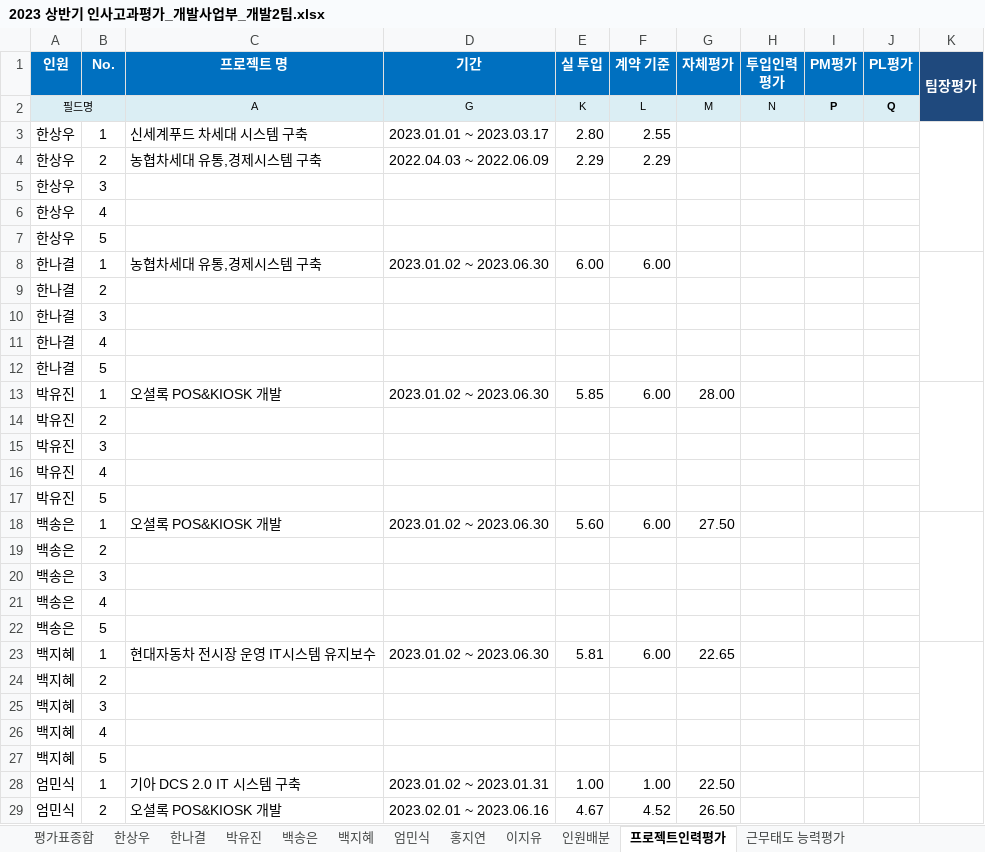
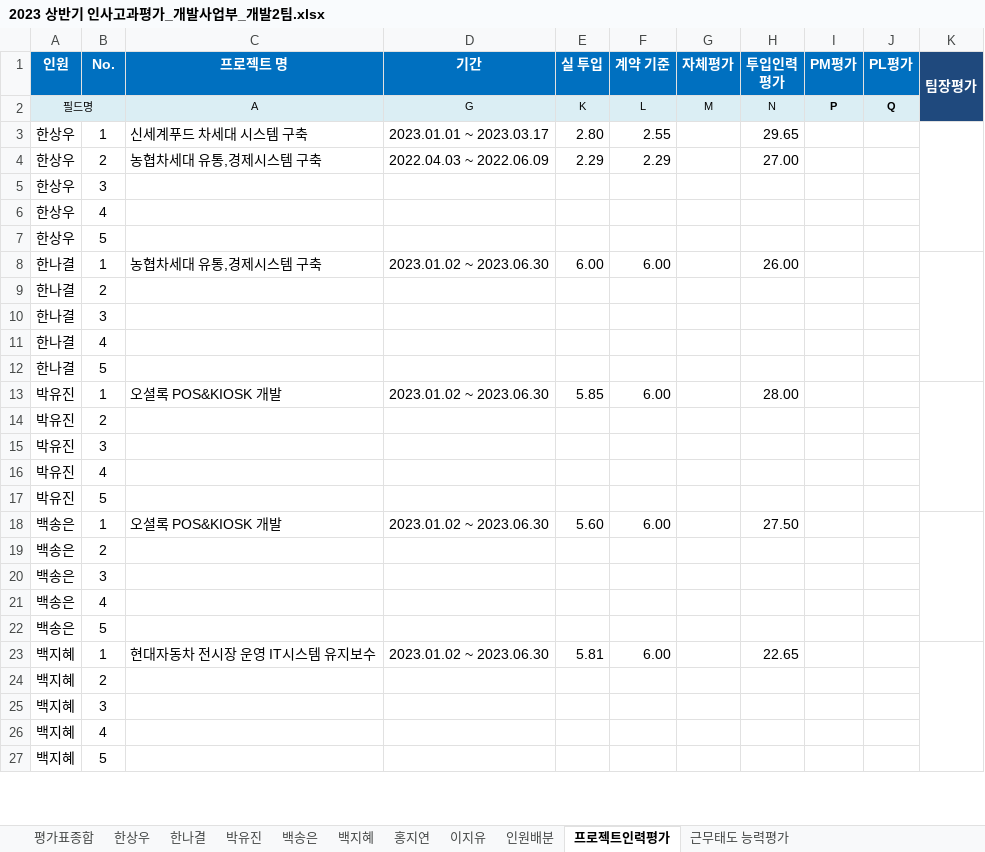
Before and after one commit to hsw8409/DevEnv, an Excel workbook: 02.팀원관리/01.인사고과평가/2023 상반기 인사고과평가_개발사업부_개발2팀.xlsx, sheet 프로젝트인력평가, drawn as a sheet; only a part is shown; values as stored, in another font and other column widths than the file's, no borders; removed rows and columns are numbered as before the commit, all else as after; the diff covers the shown part only; the diff names each change by its address in the sheet, - before the commit and + after, or states it on an @@ line.

```diff
--- a/02.팀원관리/01.인사고과평가/2023 상반기 인사고과평가_개발사업부_개발2팀.xlsx (sheet 프로젝트인력평가)
+++ b/02.팀원관리/01.인사고과평가/2023 상반기 인사고과평가_개발사업부_개발2팀.xlsx (sheet 프로젝트인력평가)
-sheet tab: 엄민식
-H3 (투입인력 평가): (empty)
+H3 (투입인력 평가): 29.65
-H4 (투입인력 평가): (empty)
+H4 (투입인력 평가): 27.00
-H8 (투입인력 평가): (empty)
+H8 (투입인력 평가): 26.00
-G13 (자체평가): 28.00
+G13 (자체평가): (empty)
-H13 (투입인력 평가): (empty)
+H13 (투입인력 평가): 28.00
-G18 (자체평가): 27.50
+G18 (자체평가): (empty)
-H18 (투입인력 평가): (empty)
+H18 (투입인력 평가): 27.50
-G23 (자체평가): 22.65
+G23 (자체평가): (empty)
-H23 (투입인력 평가): (empty)
+H23 (투입인력 평가): 22.65
-row 28: 엄민식 | 1 | 기아 DCS 2.0 IT 시스템 구축 | 2023.01.02 ~ 2023.01.31 | 1.00 | 1.00 | 22.50
-row 29: 엄민식 | 2 | 오셜록 POS&KIOSK 개발 | 2023.02.01 ~ 2023.06.16 | 4.67 | 4.52 | 26.50
```
Also changed, not shown: 2 added rows, 5 removed rows, 4 edited cells and merged cells elsewhere in this sheet, sheet 평가표종합, sheet 근무태도 능력평가, sheet 백지혜, sheet 한상우, sheet 박유진, sheet 이지유, 3 more sheets, formulas that keep their value, 02.팀원관리/01.인사고과평가/2023 상반기 인사고과평가_개발사업부_개발2팀_박유진.xlsx, 02.팀원관리/01.인사고과평가/2023 상반기 인사고과평가_개발사업부_개발2팀_한나결.xlsx, 23 other files.
